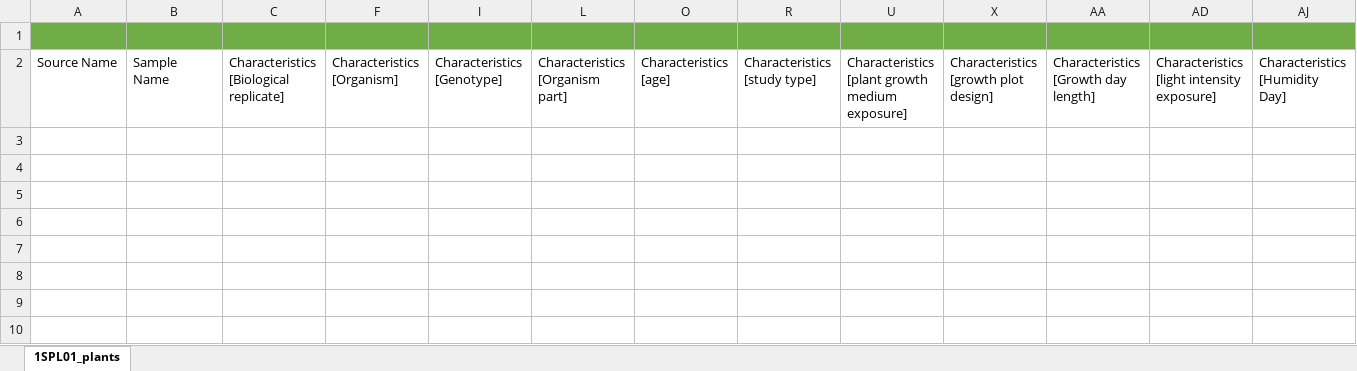
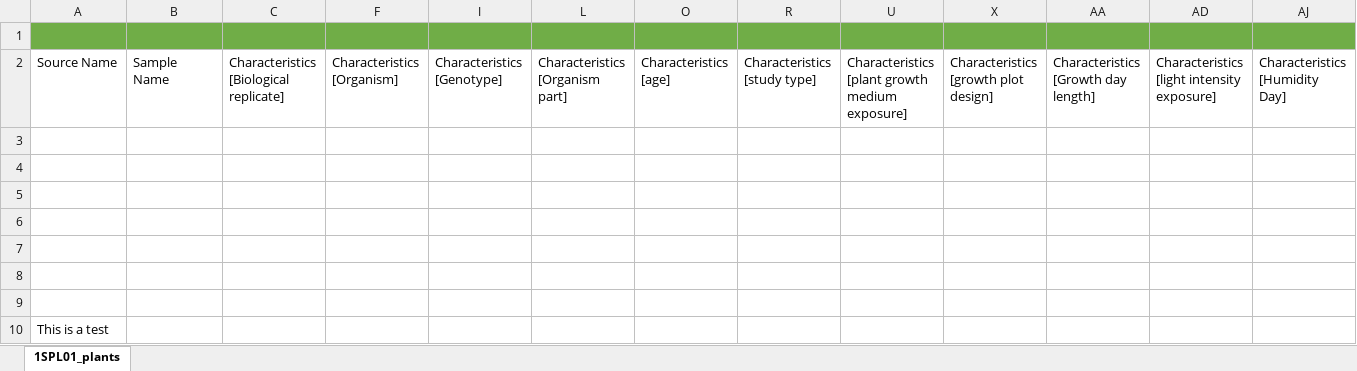
Before and after one commit to nfdi4plants/Swate-templates, an Excel workbook: templates/1SPL01_plants/1SPL01_plants.xlsx, sheet 1SPL01_plants, drawn as a sheet; only a part is shown; values as stored, in another font and other column widths than the file's, no borders; table styles not drawn; rows hold the shown columns only; the diff names each change by its address in the sheet, - before the commit and + after, or states it on an @@ line.

Commit message:
test adding outside annotationTable in template

```diff
--- a/templates/1SPL01_plants/1SPL01_plants.xlsx (sheet 1SPL01_plants)
+++ b/templates/1SPL01_plants/1SPL01_plants.xlsx (sheet 1SPL01_plants)
+row 3: (empty)
+row 4: (empty)
+row 5: (empty)
+row 6: (empty)
+row 7: (empty)
+row 8: (empty)
+row 9: (empty)
+row 10: This is a test
```
